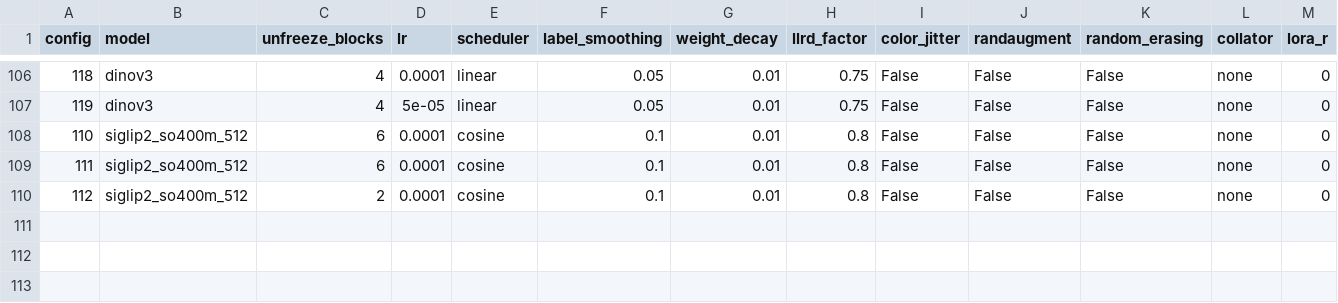
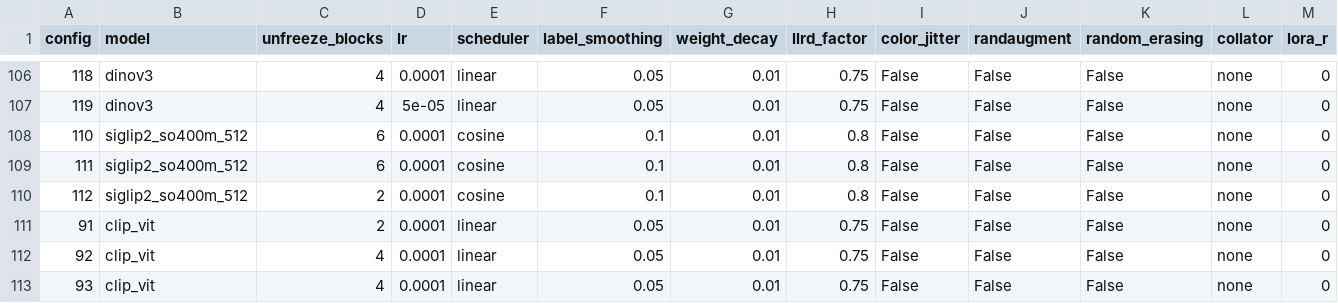
Before and after one commit to CALEBCH0/cse144-final, a CSV file: search_results.csv, drawn as a sheet; only a part is shown, gaps mark what is left out; rows hold the shown columns only; the diff names each change by its address in the sheet, - before the commit and + after, or states it on an @@ line.

```diff
--- a/search_results.csv
+++ b/search_results.csv
+row 111: 91 | clip_vit | 2 | 0.0001 | linear | 0.05 | 0.01 | 0.75 | False | False | False | none | 0
+row 112: 92 | clip_vit | 4 | 0.0001 | linear | 0.05 | 0.01 | 0.75 | False | False | False | none | 0
+row 113: 93 | clip_vit | 4 | 0.0001 | linear | 0.05 | 0.01 | 0.75 | False | False | False | none | 0
```
Also changed, not shown: 11 other files.
